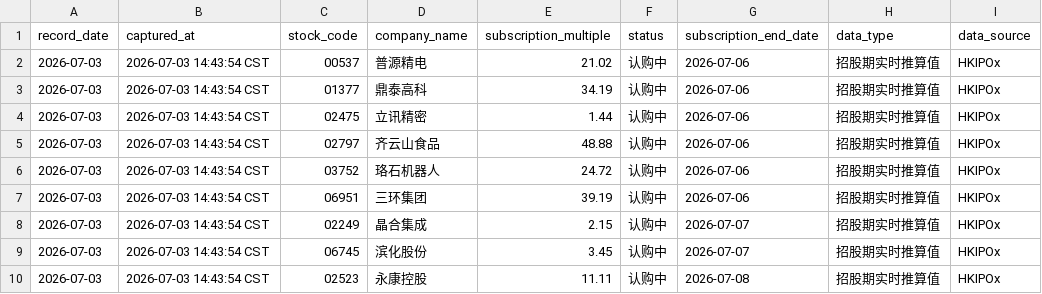
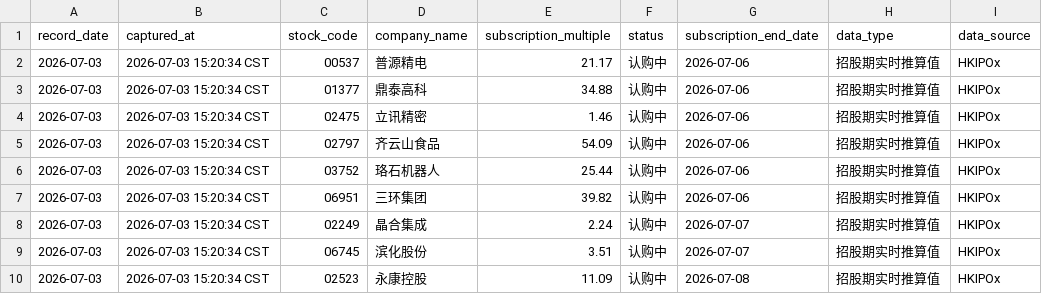
Before and after one commit to Equity-research/Equity-research-Hong-Kong-stocks-v2, a CSV file: data/ipo_subscription_2026-07-03.csv, drawn as a sheet; only a part is shown; the diff names each change by its address in the sheet, - before the commit and + after, or states it on an @@ line.

```diff
--- a/data/ipo_subscription_2026-07-03.csv
+++ b/data/ipo_subscription_2026-07-03.csv
-B2:B10 (captured_at): 2026-07-03 14:43:54 CST
+B2:B10 (captured_at): 2026-07-03 15:20:34 CST
-E2 (subscription_multiple): 21.02
+E2 (subscription_multiple): 21.17
-E3 (subscription_multiple): 34.19
+E3 (subscription_multiple): 34.88
-E4 (subscription_multiple): 1.44
+E4 (subscription_multiple): 1.46
-E5 (subscription_multiple): 48.88
+E5 (subscription_multiple): 54.09
-E6 (subscription_multiple): 24.72
+E6 (subscription_multiple): 25.44
-E7 (subscription_multiple): 39.19
+E7 (subscription_multiple): 39.82
-E8 (subscription_multiple): 2.15
+E8 (subscription_multiple): 2.24
-E9 (subscription_multiple): 3.45
+E9 (subscription_multiple): 3.51
-E10 (subscription_multiple): 11.11
+E10 (subscription_multiple): 11.09
```
Also changed, not shown: data/ah_premium_2026-07-03.csv, 5 other files.
